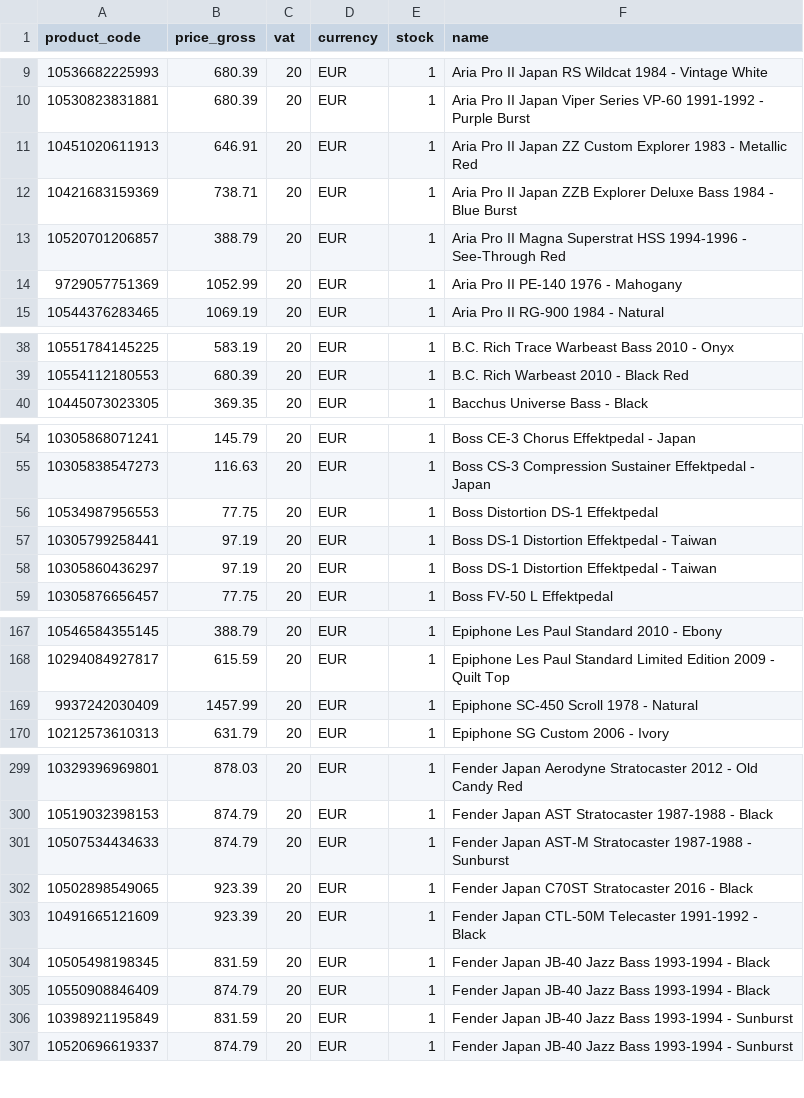
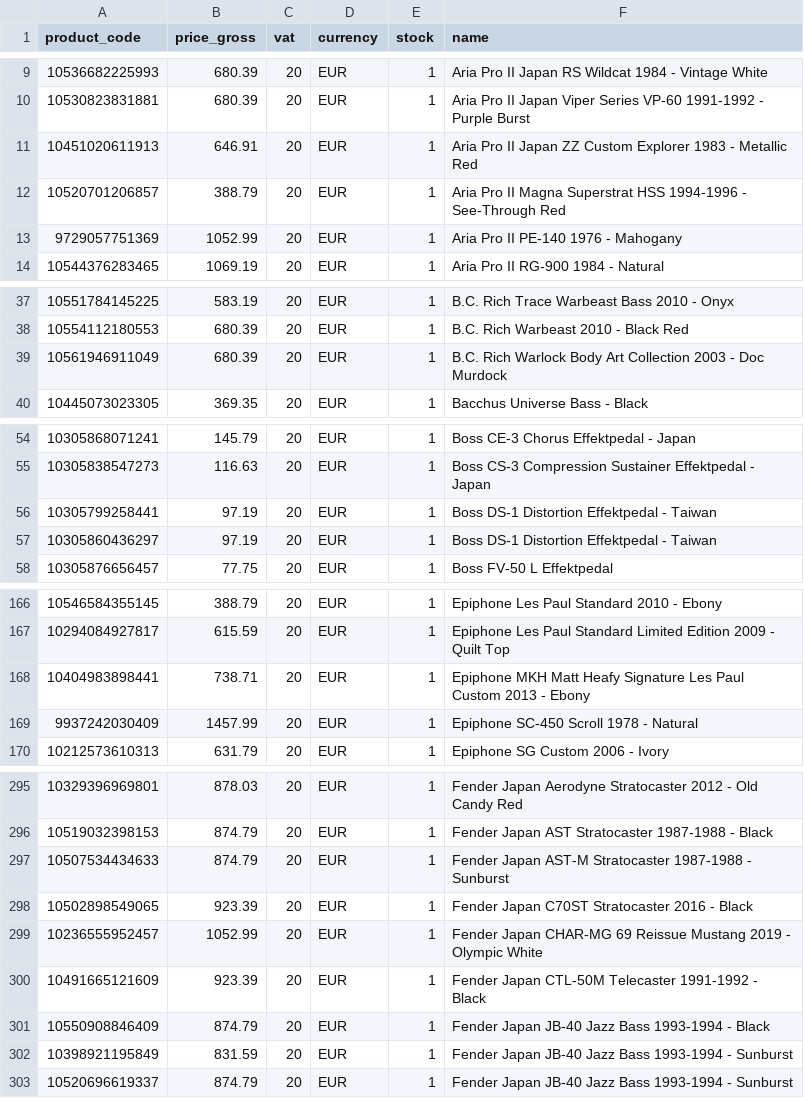
Before and after one commit to brendanrefurbed/supplier-feeds-public, a CSV file: patsguitars_refurbed_import.csv, drawn as a sheet; only a part is shown, gaps mark what is left out; removed rows and columns are numbered as before the commit, all else as after; the diff covers the shown part only; the diff names each change by its address in the sheet, - before the commit and + after, or states it on an @@ line.

```diff
--- a/patsguitars_refurbed_import.csv
+++ b/patsguitars_refurbed_import.csv
-row 12: 10421683159369 | 738.71 | 20 | EUR | 1 | Aria Pro II Japan ZZB Explorer Deluxe Bass 1984 - Blue Burst
+row 39: 10561946911049 | 680.39 | 20 | EUR | 1 | B.C. Rich Warlock Body Art Collection 2003 - Doc Murdock
-row 56: 10534987956553 | 77.75 | 20 | EUR | 1 | Boss Distortion DS-1 Effektpedal
+row 168: 10404983898441 | 738.71 | 20 | EUR | 1 | Epiphone MKH Matt Heafy Signature Les Paul Custom 2013 - Ebony
+row 299: 10236555952457 | 1052.99 | 20 | EUR | 1 | Fender Japan CHAR-MG 69 Reissue Mustang 2019 - Olympic White
-row 304: 10505498198345 | 831.59 | 20 | EUR | 1 | Fender Japan JB-40 Jazz Bass 1993-1994 - Black
```
Also changed, not shown: 13 removed rows elsewhere in this file, patsguitars_refurbed_import_by_sku.csv.
